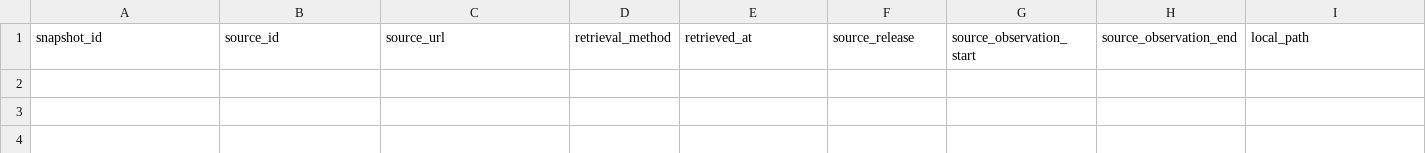
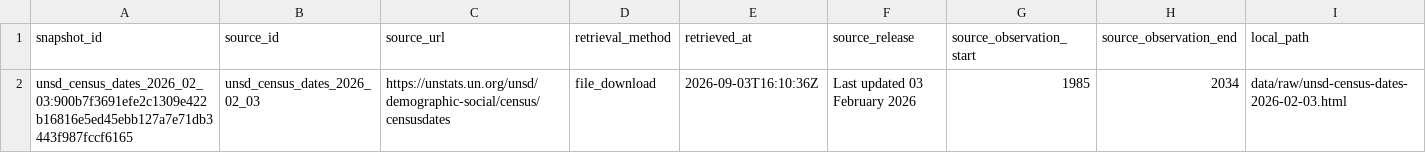
Before and after one commit to danielastone/Global-Urban-Growth-Lab, a CSV file: data/reliability_snapshots.csv, drawn as a sheet; only a part is shown; rows hold the shown columns only; the diff names each change by its address in the sheet, - before the commit and + after, or states it on an @@ line.

Commit message:
Register pinned UNSD census dates snapshot
Register the exact UNSD census-dates capture and fail closed on redistribution and unsupported quality or incorporation inferences. Advances #163; remaining sources and transformations are still open.

```diff
--- a/data/reliability_snapshots.csv
+++ b/data/reliability_snapshots.csv
+row 2: unsd_census_dates_2026_02_03:900b7f3691efe2c1309e422b16816e5ed45ebb127a7e71db3443f987fccf6165 | unsd_census_dates_2026_02_03 | https://unstats.un.org/unsd/demographic-social/census/censusdates | file_download | 2026-09-03T16:10:36Z | Last updated 03 February 2026 | 1985 | 2034 | data/raw/unsd-census-dates-2026-02-03.html
```
Also changed, not shown: 5 other files.
